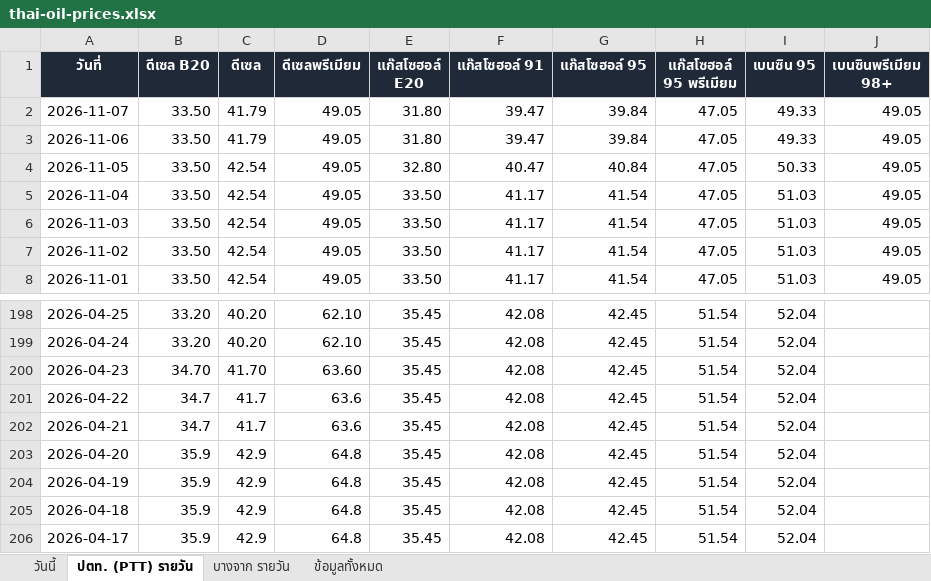
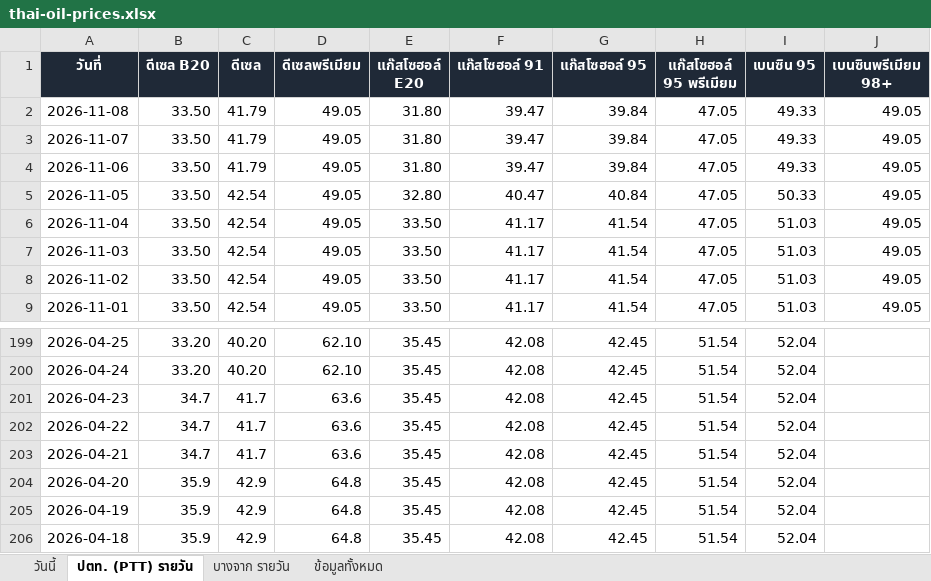
Before and after one commit to chasvitf/thai-oil-prices, an Excel workbook: data/thai-oil-prices.xlsx, sheet ปตท. (PTT) รายวัน, drawn as a sheet; only a part is shown, gaps mark what is left out; the shorter side is filled out with more unchanged rows; values as stored, in another font and other column widths than the file's, no borders; addresses are those after the commit; the diff names each change by its address in the sheet, - before the commit and + after, or states it on an @@ line.

```diff
--- a/data/thai-oil-prices.xlsx (sheet ปตท. (PTT) รายวัน)
+++ b/data/thai-oil-prices.xlsx (sheet ปตท. (PTT) รายวัน)
+row 2: 2026-11-08 | 33.50 | 41.79 | 49.05 | 31.80 | 39.47 | 39.84 | 47.05 | 49.33 | 49.05
-B201 (ดีเซล B20): 34.70
+B201 (ดีเซล B20): 34.7
-C201 (ดีเซล): 41.70
+C201 (ดีเซล): 41.7
-D201 (ดีเซลพรีเมียม): 63.60
+D201 (ดีเซลพรีเมียม): 63.6
```
Also changed, not shown: sheet ข้อมูลทั้งหมด, sheet บางจาก รายวัน, 2 other files.
